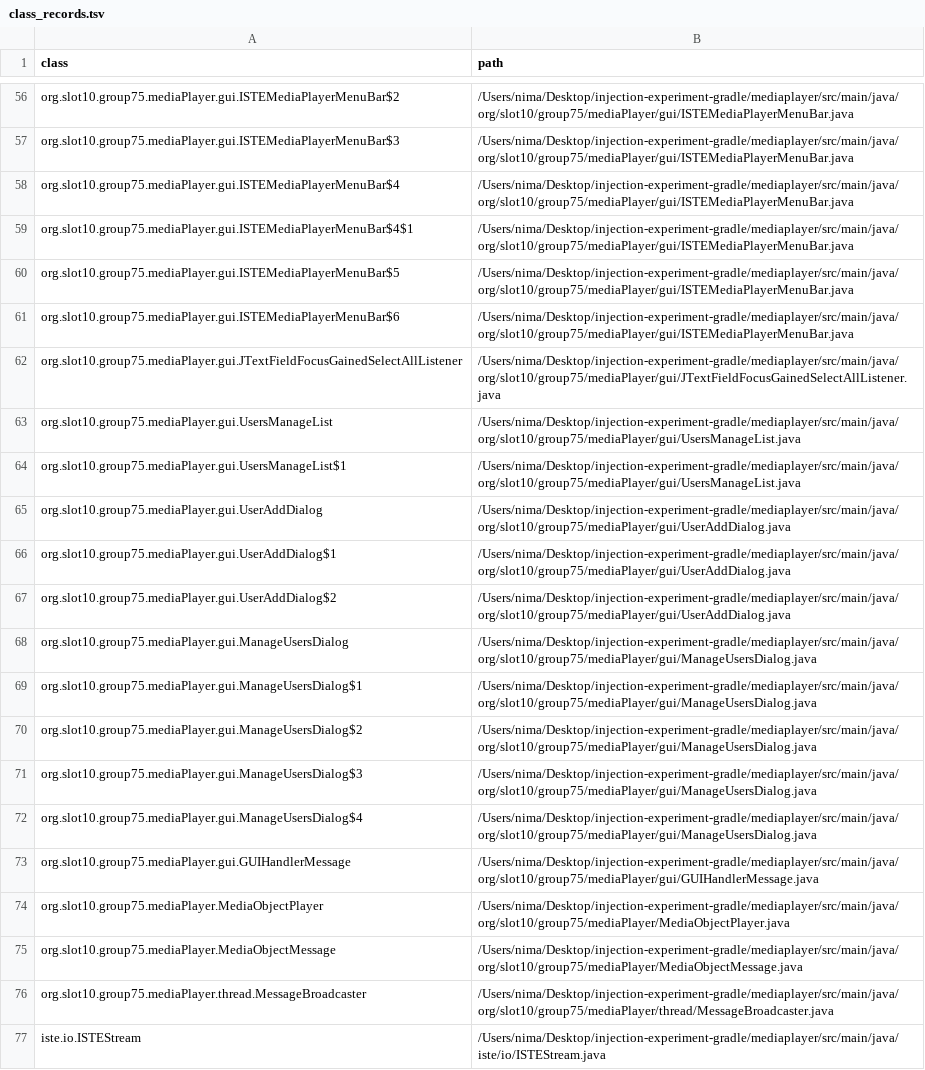
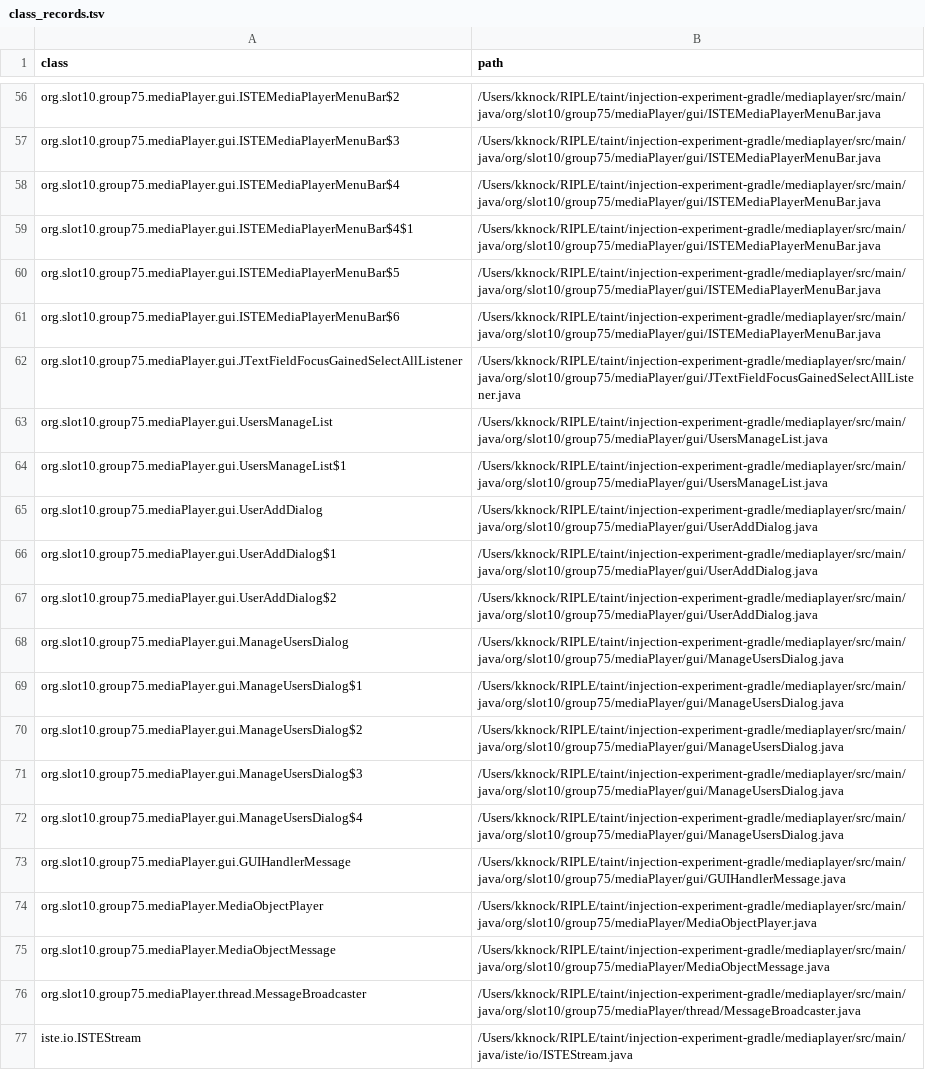
Before and after one commit to kanaksad/injection-experiment-gradle, a TSV file: mediaplayer/annotator-out/0/class_records.tsv, drawn as a sheet; only a part is shown, gaps mark what is left out; the diff covers the shown part only; the diff names each change by its address in the sheet, - before the commit and + after, or states it on an @@ line.

```diff
--- a/mediaplayer/annotator-out/0/class_records.tsv
+++ b/mediaplayer/annotator-out/0/class_records.tsv
-B56:B61 (path): /Users/nima/Desktop/injection-experiment-gradle/mediaplayer/src/main/java/org/slot10/group75/mediaPlayer/gui/ISTEMediaPlayerMenuBar.java
+B56:B61 (path): /Users/kknock/RIPLE/taint/injection-experiment-gradle/mediaplayer/src/main/java/org/slot10/group75/mediaPlayer/gui/ISTEMediaPlayerMenuBar.java
-B62 (path): /Users/nima/Desktop/injection-experiment-gradle/mediaplayer/src/main/java/org/slot10/group75/mediaPlayer/gui/JTextFieldFocusGainedSelectAllListener.java
+B62 (path): /Users/kknock/RIPLE/taint/injection-experiment-gradle/mediaplayer/src/main/java/org/slot10/group75/mediaPlayer/gui/JTextFieldFocusGainedSelectAllListener.java
-B63:B64 (path): /Users/nima/Desktop/injection-experiment-gradle/mediaplayer/src/main/java/org/slot10/group75/mediaPlayer/gui/UsersManageList.java
+B63:B64 (path): /Users/kknock/RIPLE/taint/injection-experiment-gradle/mediaplayer/src/main/java/org/slot10/group75/mediaPlayer/gui/UsersManageList.java
-B65:B67 (path): /Users/nima/Desktop/injection-experiment-gradle/mediaplayer/src/main/java/org/slot10/group75/mediaPlayer/gui/UserAddDialog.java
+B65:B67 (path): /Users/kknock/RIPLE/taint/injection-experiment-gradle/mediaplayer/src/main/java/org/slot10/group75/mediaPlayer/gui/UserAddDialog.java
-B68:B72 (path): /Users/nima/Desktop/injection-experiment-gradle/mediaplayer/src/main/java/org/slot10/group75/mediaPlayer/gui/ManageUsersDialog.java
+B68:B72 (path): /Users/kknock/RIPLE/taint/injection-experiment-gradle/mediaplayer/src/main/java/org/slot10/group75/mediaPlayer/gui/ManageUsersDialog.java
-B73 (path): /Users/nima/Desktop/injection-experiment-gradle/mediaplayer/src/main/java/org/slot10/group75/mediaPlayer/gui/GUIHandlerMessage.java
+B73 (path): /Users/kknock/RIPLE/taint/injection-experiment-gradle/mediaplayer/src/main/java/org/slot10/group75/mediaPlayer/gui/GUIHandlerMessage.java
-B74 (path): /Users/nima/Desktop/injection-experiment-gradle/mediaplayer/src/main/java/org/slot10/group75/mediaPlayer/MediaObjectPlayer.java
+B74 (path): /Users/kknock/RIPLE/taint/injection-experiment-gradle/mediaplayer/src/main/java/org/slot10/group75/mediaPlayer/MediaObjectPlayer.java
-B75 (path): /Users/nima/Desktop/injection-experiment-gradle/mediaplayer/src/main/java/org/slot10/group75/mediaPlayer/MediaObjectMessage.java
+B75 (path): /Users/kknock/RIPLE/taint/injection-experiment-gradle/mediaplayer/src/main/java/org/slot10/group75/mediaPlayer/MediaObjectMessage.java
-B76 (path): /Users/nima/Desktop/injection-experiment-gradle/mediaplayer/src/main/java/org/slot10/group75/mediaPlayer/thread/MessageBroadcaster.java
+B76 (path): /Users/kknock/RIPLE/taint/injection-experiment-gradle/mediaplayer/src/main/java/org/slot10/group75/mediaPlayer/thread/MessageBroadcaster.java
-B77 (path): /Users/nima/Desktop/injection-experiment-gradle/mediaplayer/src/main/java/iste/io/ISTEStream.java
+B77 (path): /Users/kknock/RIPLE/taint/injection-experiment-gradle/mediaplayer/src/main/java/iste/io/ISTEStream.java
```
Also changed, not shown: 54 edited cells elsewhere in this file, Colossus/annotator-out/0/class_records.tsv, EmergencySNRest/annotator-out/0/method_records.tsv, 27 other files.
